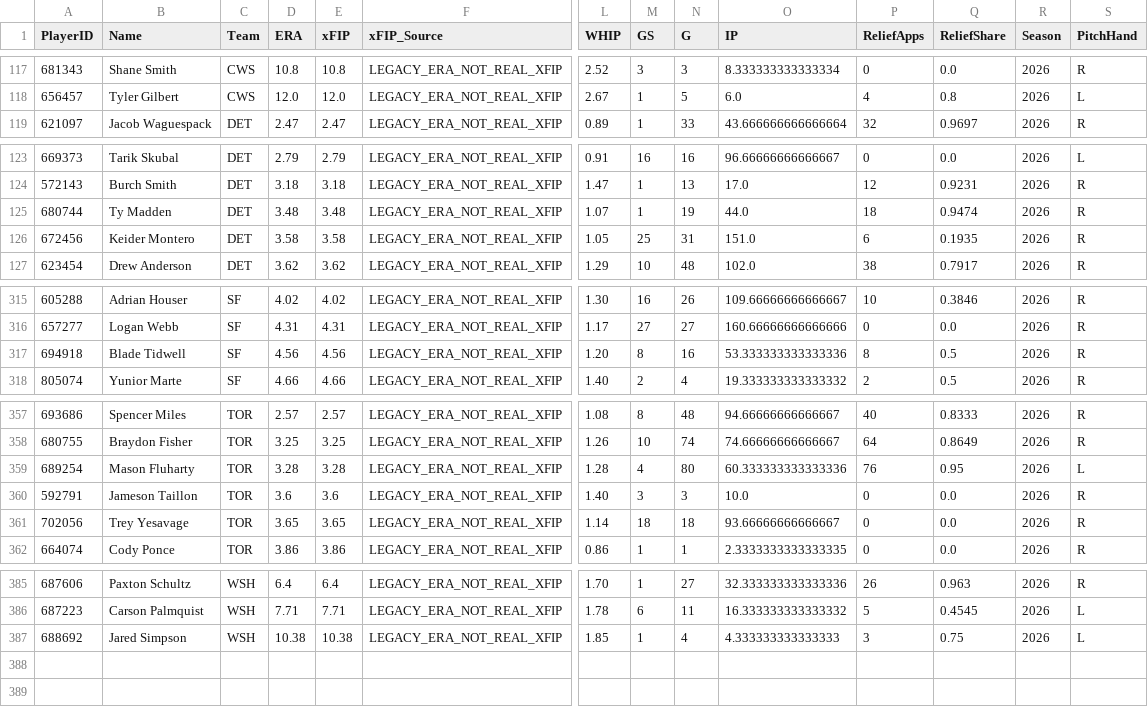
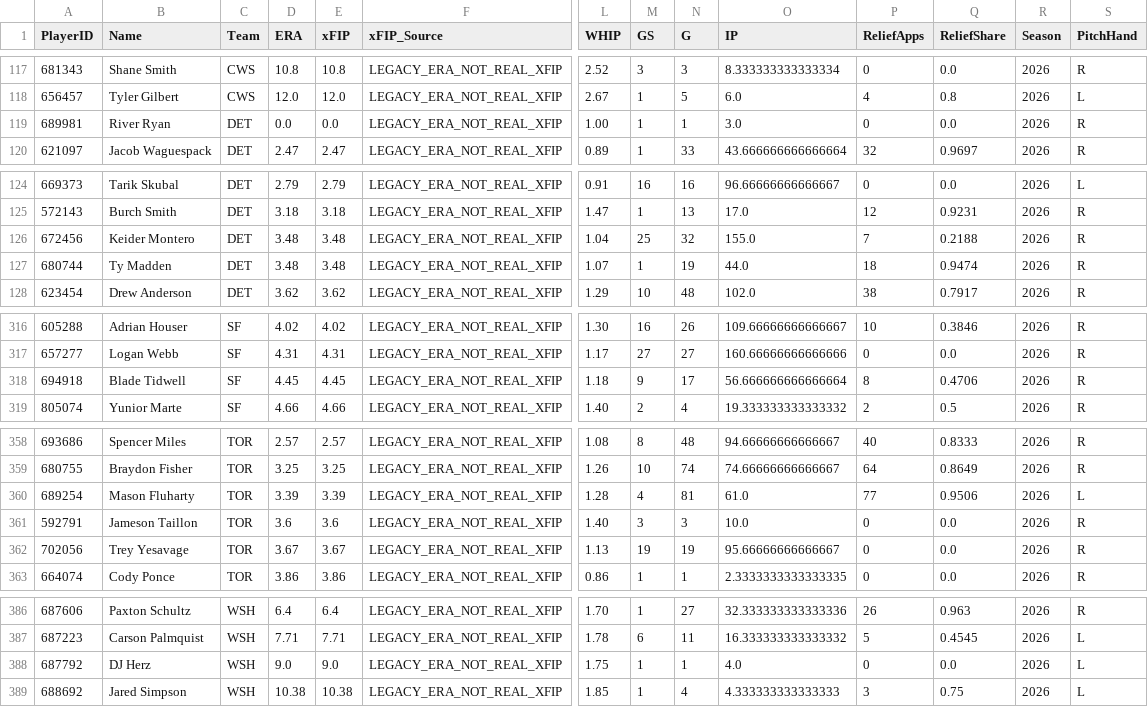
Before and after one commit to ricardodanmaravilla-coder/MLB-Pred, a CSV file: data/mlb_pitching_individual.csv, drawn as a sheet; only a part is shown, gaps mark what is left out; removed rows and columns are numbered as before the commit, all else as after; rows hold the shown columns only; the diff covers the shown part only; the diff names each change by its address in the sheet, - before the commit and + after, or states it on an @@ line.

```diff
--- a/data/mlb_pitching_individual.csv
+++ b/data/mlb_pitching_individual.csv
+row 119: 689981 | River Ryan | DET | 0.0 | 0.0 | LEGACY_ERA_NOT_REAL_XFIP | 1.00 | 1 | 1 | 3.0 | 0 | 0.0 | 2026 | R
+row 126: 672456 | Keider Montero | DET | 3.48 | 3.48 | LEGACY_ERA_NOT_REAL_XFIP | 1.04 | 25 | 32 | 155.0 | 7 | 0.2188 | 2026 | R
-row 126: 672456 | Keider Montero | DET | 3.58 | 3.58 | LEGACY_ERA_NOT_REAL_XFIP | 1.05 | 25 | 31 | 151.0 | 6 | 0.1935 | 2026 | R
-D318 (ERA): 4.56
+D318 (ERA): 4.45
-E318 (xFIP): 4.56
+E318 (xFIP): 4.45
-L318 (WHIP): 1.20
+L318 (WHIP): 1.18
-M318 (GS): 8
+M318 (GS): 9
-N318 (G): 16
+N318 (G): 17
-O318 (IP): 53.333333333333336
+O318 (IP): 56.666666666666664
-Q318 (ReliefShare): 0.5
+Q318 (ReliefShare): 0.4706
-D360 (ERA): 3.28
+D360 (ERA): 3.39
-E360 (xFIP): 3.28
+E360 (xFIP): 3.39
-N360 (G): 80
+N360 (G): 81
-O360 (IP): 60.333333333333336
+O360 (IP): 61.0
-P360 (ReliefApps): 76
+P360 (ReliefApps): 77
-Q360 (ReliefShare): 0.95
+Q360 (ReliefShare): 0.9506
-D362 (ERA): 3.65
+D362 (ERA): 3.67
-E362 (xFIP): 3.65
+E362 (xFIP): 3.67
-L362 (WHIP): 1.14
+L362 (WHIP): 1.13
-M362 (GS): 18
+M362 (GS): 19
-N362 (G): 18
+N362 (G): 19
-O362 (IP): 93.66666666666667
+O362 (IP): 95.66666666666667
+row 388: 687792 | DJ Herz | WSH | 9.0 | 9.0 | LEGACY_ERA_NOT_REAL_XFIP | 1.75 | 1 | 1 | 4.0 | 0 | 0.0 | 2026 | L
```
Also changed, not shown: 9 edited cells elsewhere in this file, data/mlb_batting.csv, data/mlb_bullpen.csv, 2 other files.
